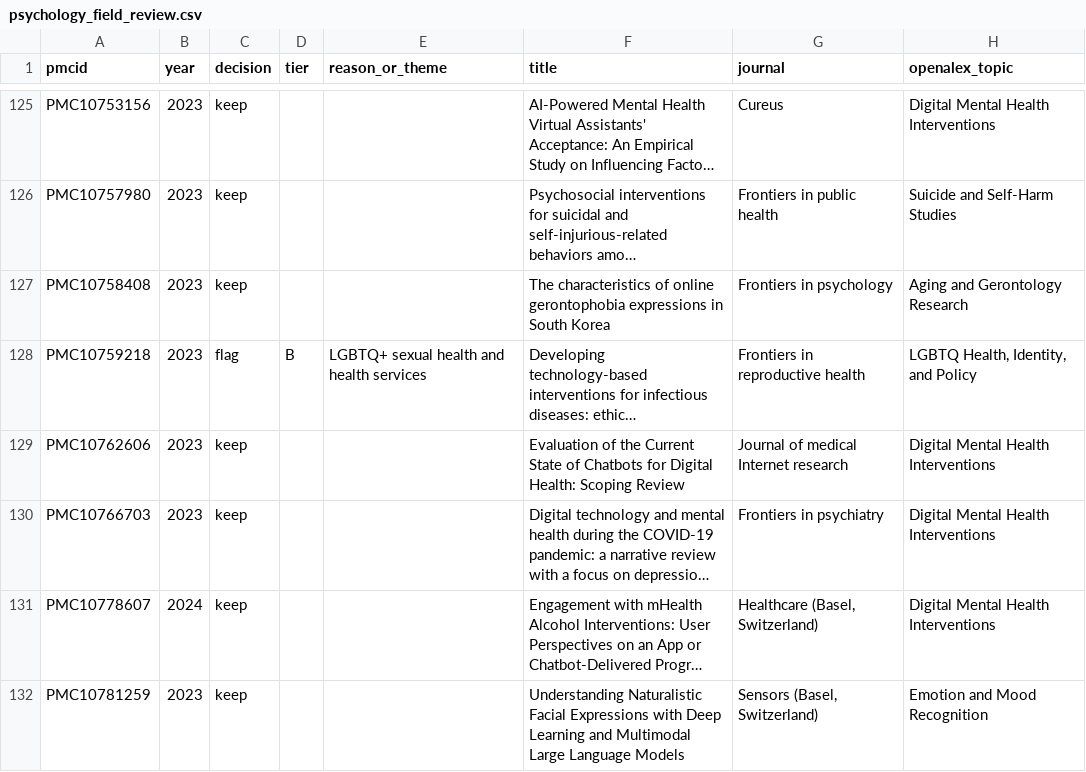
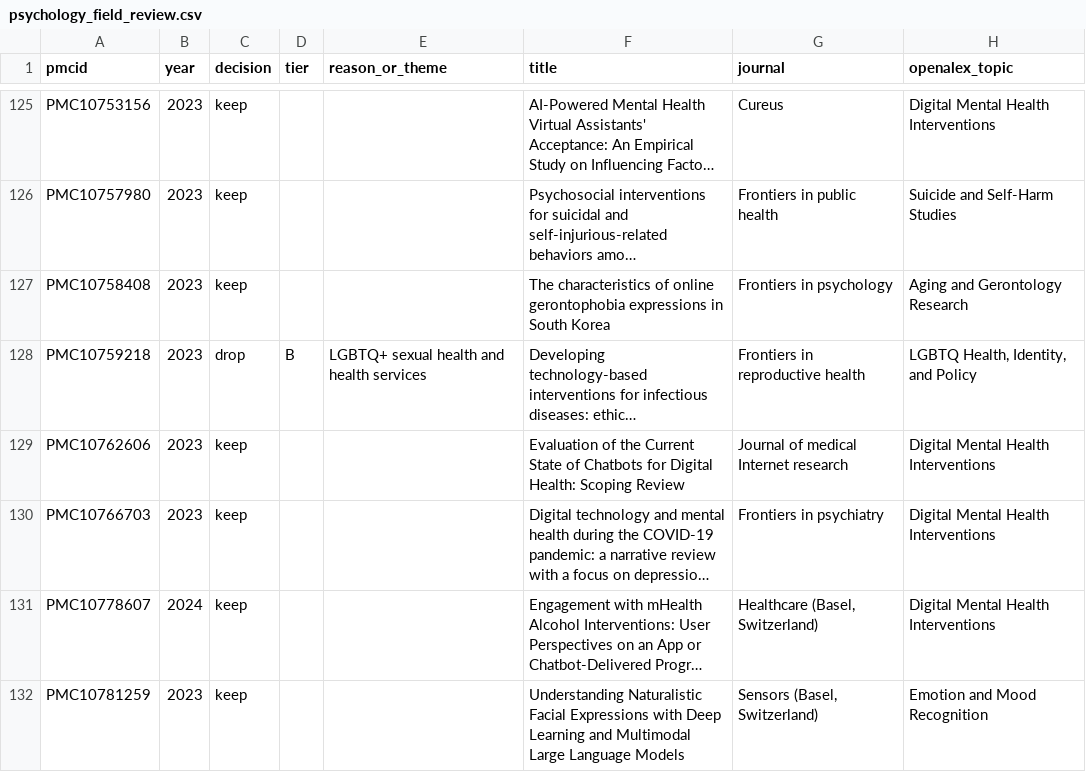
Before and after one commit to danieliormark/PhD_CNMF, a CSV file: fullscale_pipeline/corpus_statistics/psychology_field_review.csv, drawn as a sheet; only a part is shown, gaps mark what is left out; long unchanged cells end in …; the diff covers the shown part only; the diff names each change by its address in the sheet, - before the commit and + after, or states it on an @@ line.

Commit message:
Update psychology_field_review.csv
I have substitutd flag with keep or drop

```diff
--- a/fullscale_pipeline/corpus_statistics/psychology_field_review.csv
+++ b/fullscale_pipeline/corpus_statistics/psychology_field_review.csv
-C128 (decision): flag
+C128 (decision): drop
```
Also changed, not shown: 64 edited cells elsewhere in this file.
